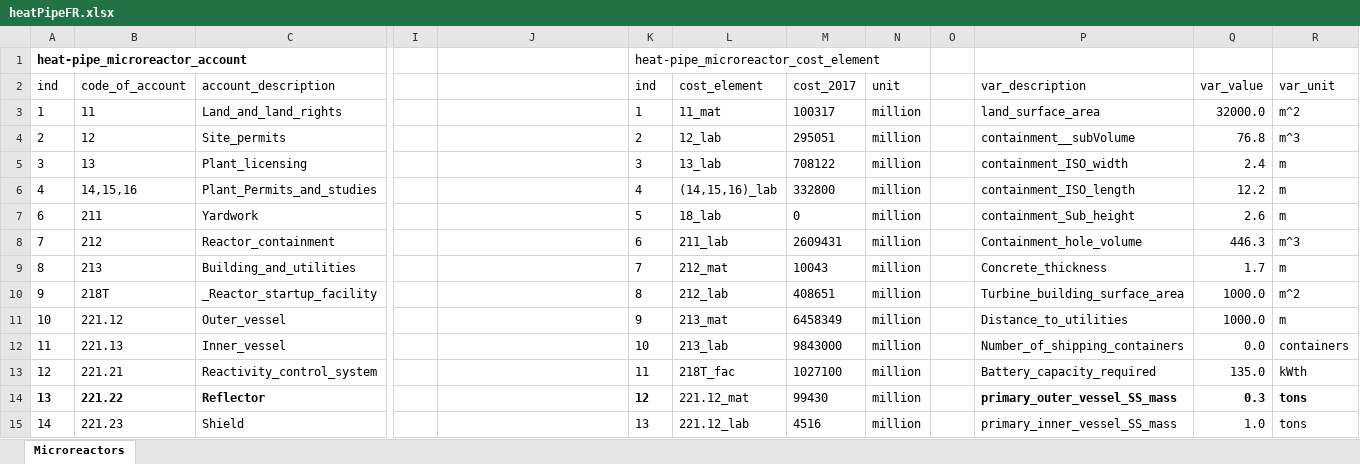
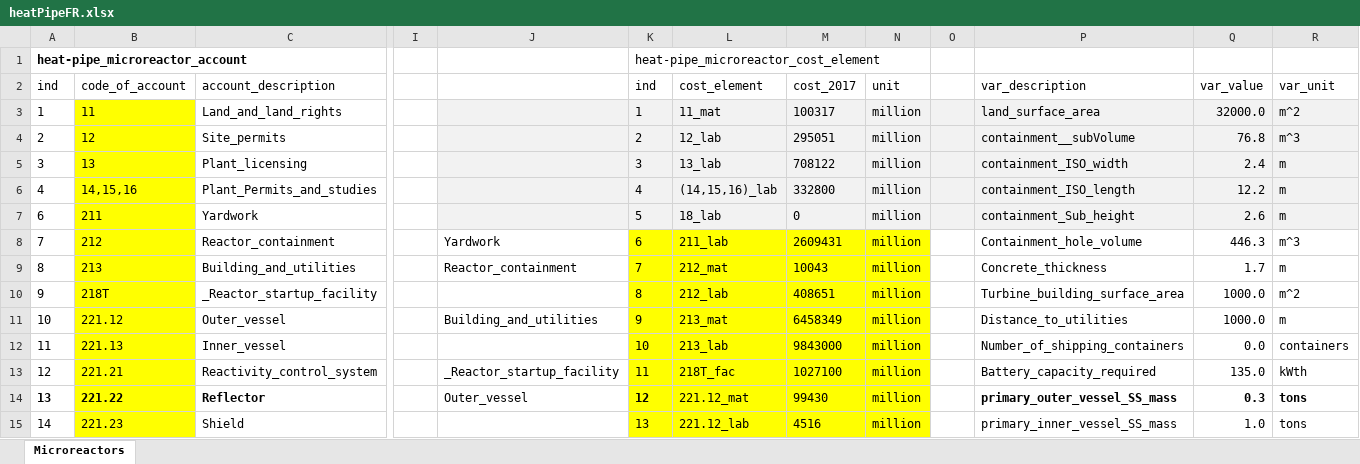
Before and after one commit to accert-dev/ACCERT, an Excel workbook: tutorial/heatPipeFR.xlsx, sheet Microreactors, drawn as a sheet; only a part is shown, gaps mark what is left out; values as stored, in another font and other column widths than the file's, no borders; the diff covers the shown part only; the diff names each change by its address in the sheet, - before the commit and + after, or states it on an @@ line.

```diff
--- a/tutorial/heatPipeFR.xlsx (sheet Microreactors)
+++ b/tutorial/heatPipeFR.xlsx (sheet Microreactors)
-B3:B15 fill: none
+B3:B15 fill: #FFFF00
-J3:R7 fill: none
+J3:R7 fill: #F2F2F2
-J8: (empty)
+J8: Yardwork
-K8:N15 fill: none
+K8:N15 fill: #FFFF00
-J9: (empty)
+J9: Reactor_containment
-J11: (empty)
+J11: Building_and_utilities
-J13: (empty)
+J13: _Reactor_startup_facility
-J14: (empty)
+J14: Outer_vessel
```
Also changed, not shown: 9 edited cells and cell formats elsewhere in this sheet, 20 other files.
